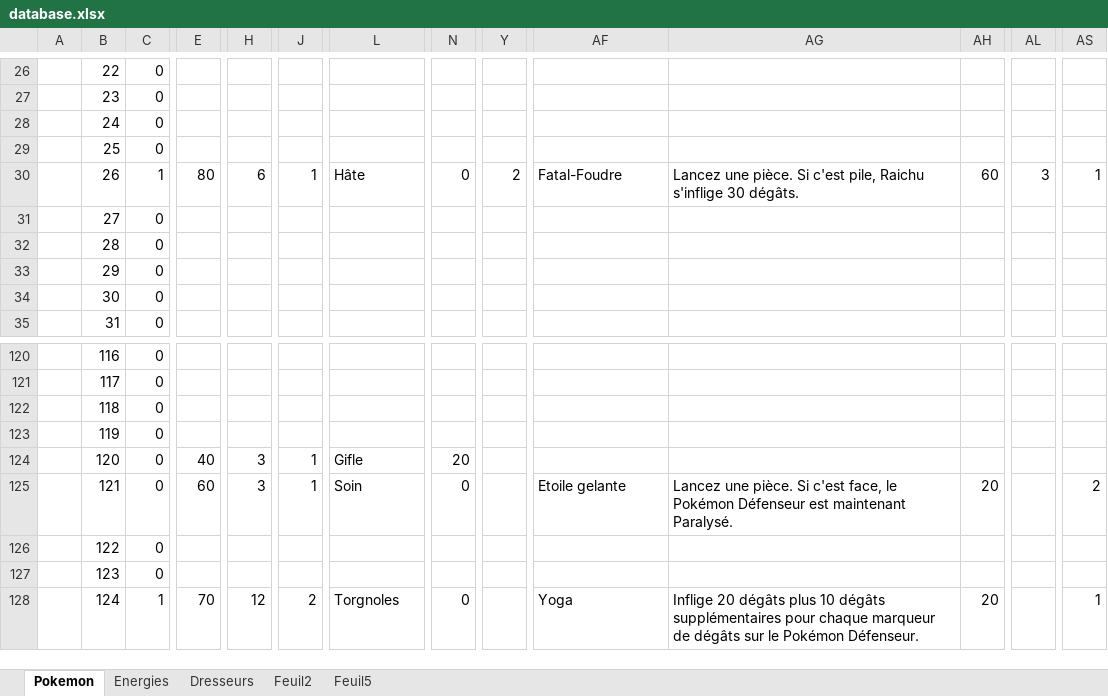
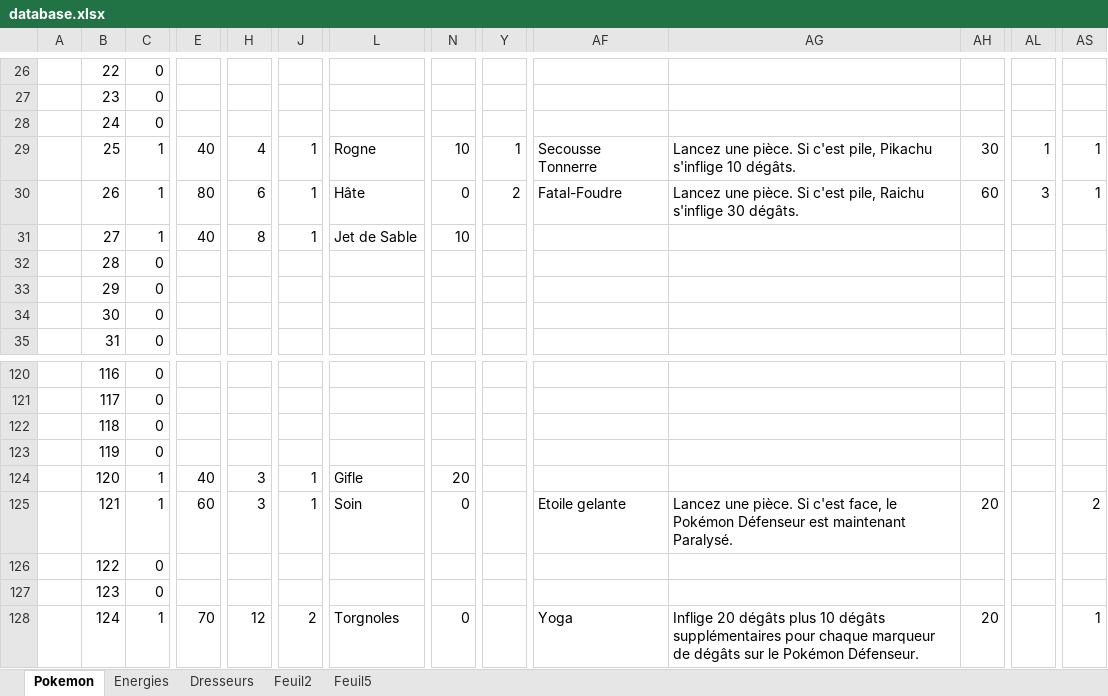
Before and after one commit to Latlante/PokemonTradingCardQML, an Excel workbook: database/database.xlsx, sheet Pokemon, drawn as a sheet; only a part is shown, gaps mark what is left out; values as stored, in another font and other column widths than the file's, no borders; the diff covers the shown part only; the diff names each change by its address in the sheet, - before the commit and + after, or states it on an @@ line.

```diff
--- a/database/database.xlsx (sheet Pokemon)
+++ b/database/database.xlsx (sheet Pokemon)
-C29: 0
+C29: 1
-E29: (empty)
+E29: 40
-H29: (empty)
+H29: 4
-J29: (empty)
+J29: 1
-L29: (empty)
+L29: Rogne
-N29: (empty)
+N29: 10
-Y29: (empty)
+Y29: 1
-AF29: (empty)
+AF29: Secousse Tonnerre
-AG29: (empty)
+AG29: Lancez une pièce. Si c'est pile, Pikachu s'inflige 10 dégâts.
-AH29: (empty)
+AH29: 30
-AL29: (empty)
+AL29: 1
-AS29: (empty)
+AS29: 1
-C31: 0
+C31: 1
-E31: (empty)
+E31: 40
-H31: (empty)
+H31: 8
-J31: (empty)
+J31: 1
-L31: (empty)
+L31: Jet de Sable
-N31: (empty)
+N31: 10
-C124:C125: 0
+C124:C125: 1
```
Also changed, not shown: 110 edited cells elsewhere in this sheet, sheet Energies, 4 other files.
